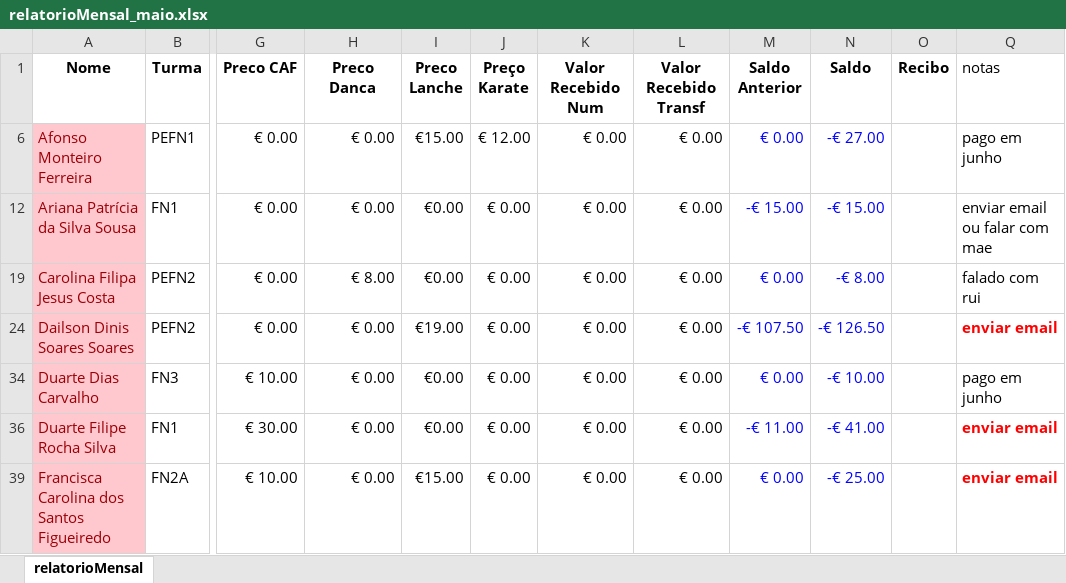
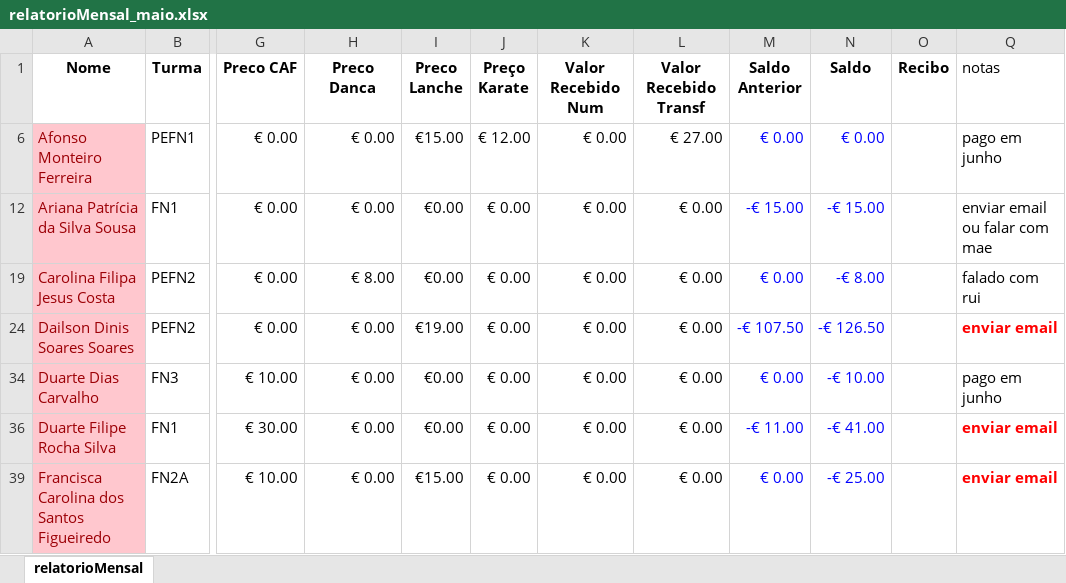
Before and after one commit to Boliveira2/School, an Excel workbook: GestorReceitas/Maio/relatorioMensal_maio.xlsx, sheet relatorioMensal, drawn as a sheet; only a part is shown, gaps mark what is left out; values as stored, in another font and other column widths than the file's, no borders; charts and pictures and conditional formats not drawn; the diff names each change by its address in the sheet, - before the commit and + after, or states it on an @@ line.

```diff
--- a/GestorReceitas/Maio/relatorioMensal_maio.xlsx (sheet relatorioMensal)
+++ b/GestorReceitas/Maio/relatorioMensal_maio.xlsx (sheet relatorioMensal)
-L6 (Valor Recebido Transf): € 0.00
+L6 (Valor Recebido Transf): € 27.00
-N6 (Saldo): -€ 27.00
+N6 (Saldo): € 0.00
```
Also changed, not shown: charts or pictures, GestorReceitas/junho/CAF.xlsx.
